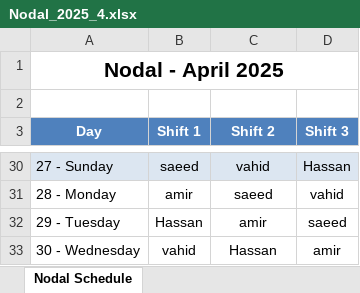
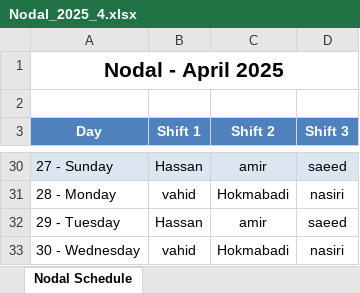
Before and after one commit to ehsaanpour/Shift-list, an Excel workbook: data/Nodal_2025_4.xlsx, sheet Nodal Schedule, drawn as a sheet; only a part is shown, gaps mark what is left out; values as stored, in another font and other column widths than the file's, no borders; the diff covers the shown part only; the diff names each change by its address in the sheet, - before the commit and + after, or states it on an @@ line.

```diff
--- a/data/Nodal_2025_4.xlsx (sheet Nodal Schedule)
+++ b/data/Nodal_2025_4.xlsx (sheet Nodal Schedule)
-B30 (Shift 1): saeed
+B30 (Shift 1): Hassan
-C30 (Shift 2): vahid
+C30 (Shift 2): amir
-D30 (Shift 3): Hassan
+D30 (Shift 3): saeed
-B31 (Shift 1): amir
+B31 (Shift 1): vahid
-C31 (Shift 2): saeed
+C31 (Shift 2): Hokmabadi
-D31 (Shift 3): vahid
+D31 (Shift 3): nasiri
-C33 (Shift 2): Hassan
+C33 (Shift 2): Hokmabadi
-D33 (Shift 3): amir
+D33 (Shift 3): nasiri
```
Also changed, not shown: 62 edited cells elsewhere in this sheet, data/Engineer_Room_2025_4.xlsx, data/Studio_Hispan_2025_4.xlsx, 5 other files.
